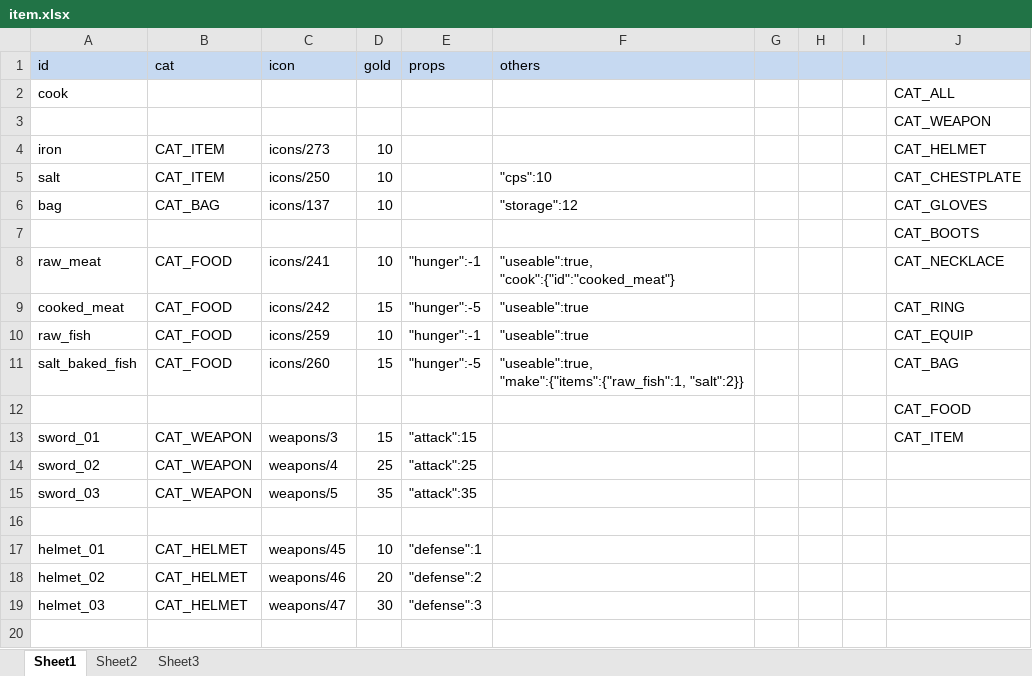
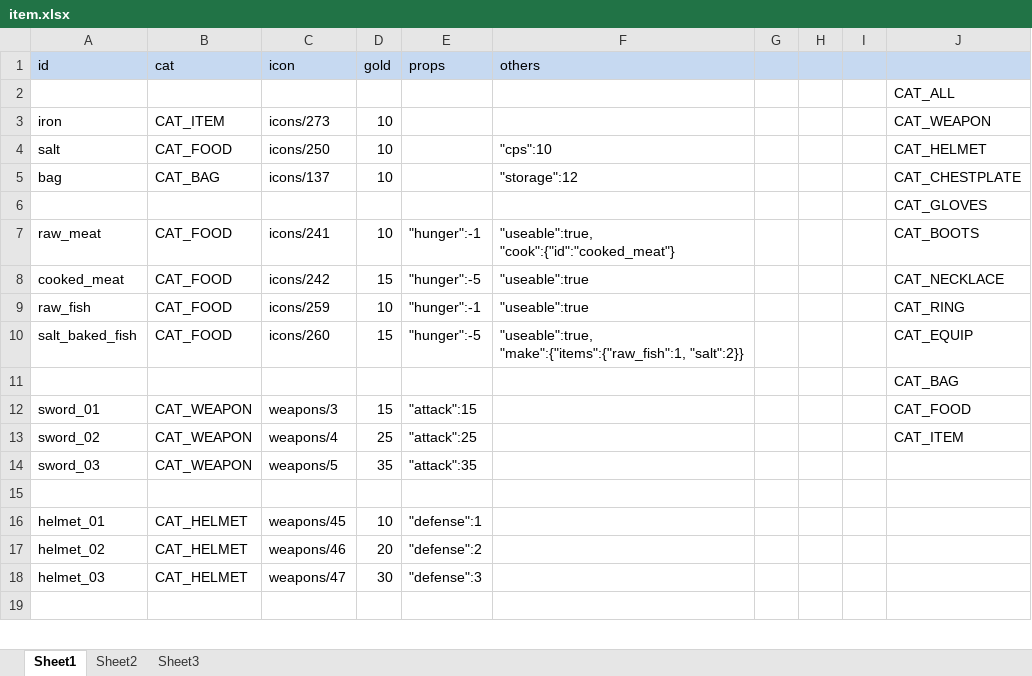
Before and after one commit to bwm0822/game_02, an Excel workbook: xls/item.xlsx, sheet Sheet1, drawn as a sheet; only a part is shown; values as stored, in another font and other column widths than the file's, no borders; removed rows and columns are numbered as before the commit, all else as after; the diff names each change by its address in the sheet, - before the commit and + after, or states it on an @@ line.

```diff
--- a/xls/item.xlsx (sheet Sheet1)
+++ b/xls/item.xlsx (sheet Sheet1)
-row 2: cook |  |  |  |  |  |  |  |  | CAT_ALL
-J2: CAT_WEAPON
+J2: CAT_ALL
-J3: CAT_HELMET
+J3: CAT_WEAPON
-B4 (cat): CAT_ITEM
+B4 (cat): CAT_FOOD
-J4: CAT_CHESTPLATE
+J4: CAT_HELMET
-J5: CAT_GLOVES
+J5: CAT_CHESTPLATE
-J6: CAT_BOOTS
+J6: CAT_GLOVES
-J7: CAT_NECKLACE
+J7: CAT_BOOTS
-J8: CAT_RING
+J8: CAT_NECKLACE
-J9: CAT_EQUIP
+J9: CAT_RING
-J10: CAT_BAG
+J10: CAT_EQUIP
-J11: CAT_FOOD
+J11: CAT_BAG
-J12: CAT_ITEM
+J12: CAT_FOOD
-J13: (empty)
+J13: CAT_ITEM
```
Also changed, not shown: 12 other files.
